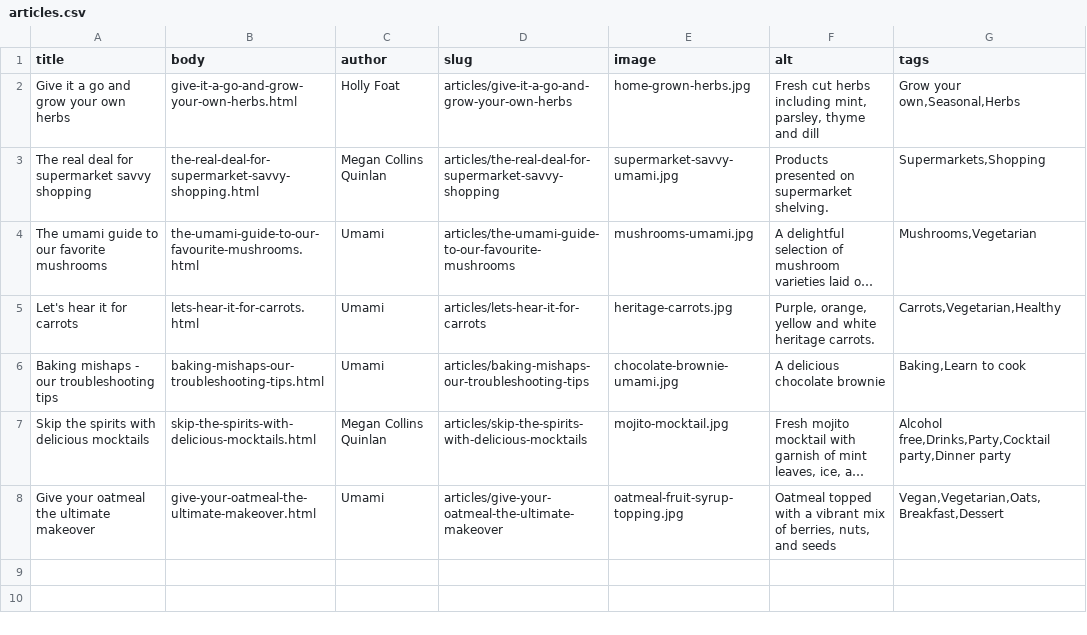
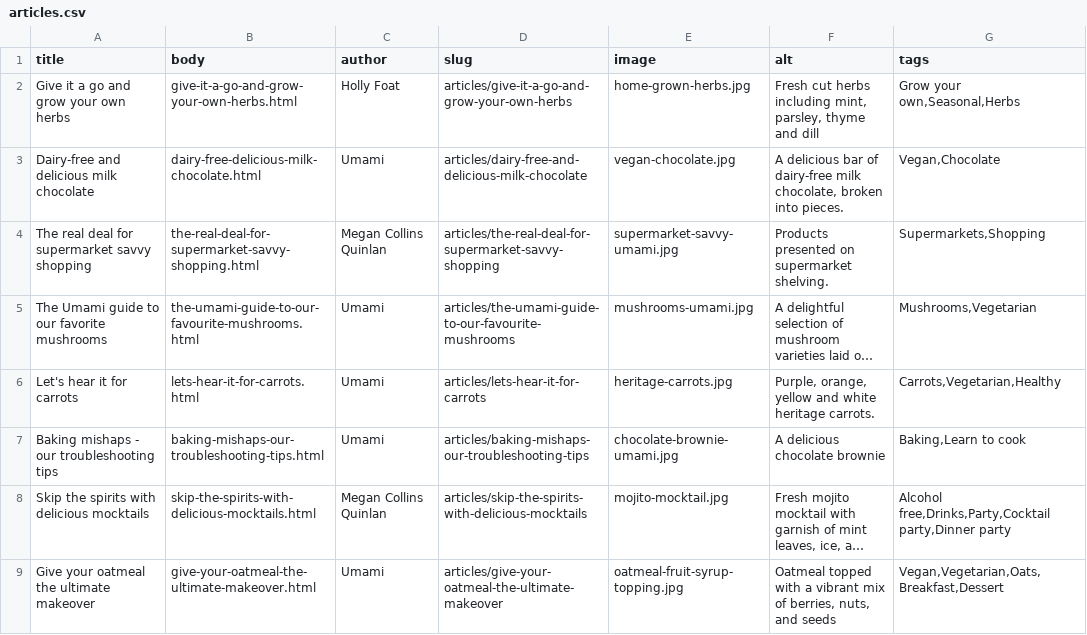
Before and after one commit to Seorusus/testcup, a CSV file: core/profiles/demo_umami/modules/demo_umami_content/default_content/articles.csv, drawn as a sheet; long unchanged cells end in …; addresses are those after the commit; the diff names each change by its address in the sheet, - before the commit and + after, or states it on an @@ line.

```diff
--- a/core/profiles/demo_umami/modules/demo_umami_content/default_content/articles.csv
+++ b/core/profiles/demo_umami/modules/demo_umami_content/default_content/articles.csv
+row 3: Dairy-free and delicious milk chocolate | dairy-free-delicious-milk-chocolate.html | Umami | articles/dairy-free-and-delicious-milk-chocolate | vegan-chocolate.jpg | A delicious bar of dairy-free milk chocolate, broken into pieces. | Vegan,Chocolate
-A5 (title): The umami guide to our favorite mushrooms
+A5 (title): The Umami guide to our favorite mushrooms
```
Also changed, not shown: 53 other files.
